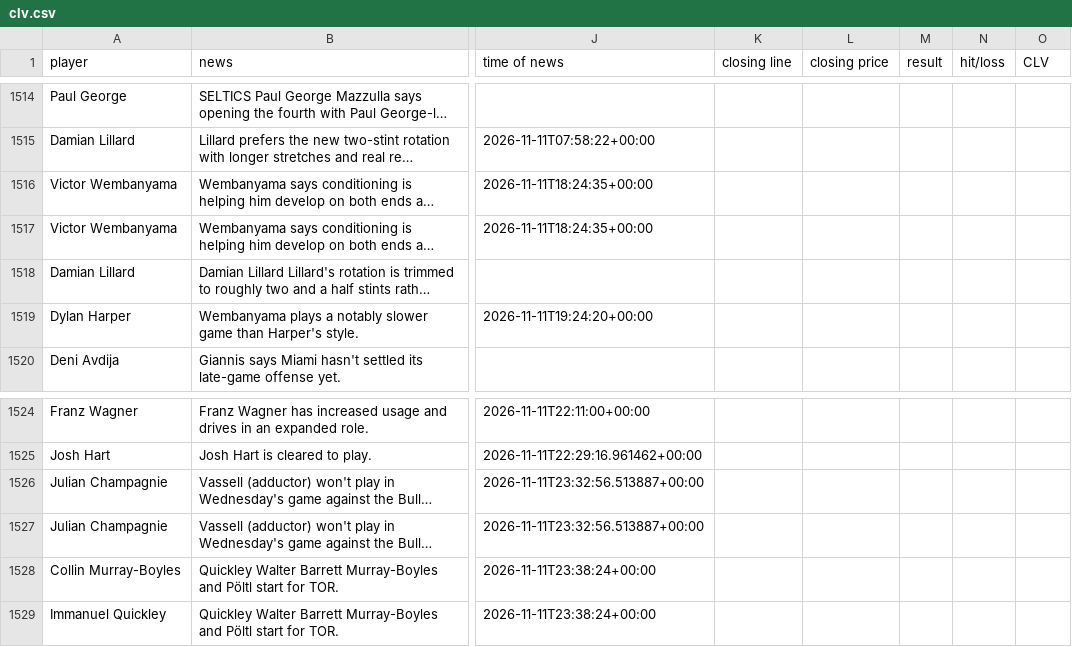
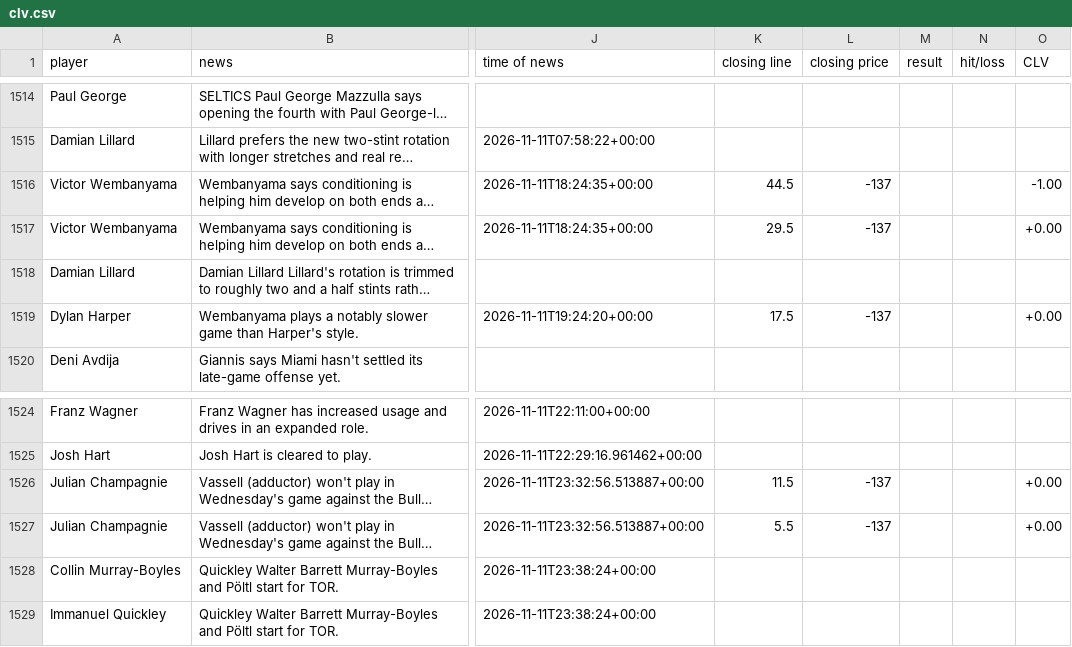
Before and after one commit to jriordan55/nba-news-scanner, a CSV file: data/clv.csv, drawn as a sheet; only a part is shown, gaps mark what is left out; long unchanged cells end in …; the diff names each change by its address in the sheet, - before the commit and + after, or states it on an @@ line.

```diff
--- a/data/clv.csv
+++ b/data/clv.csv
-K1516 (closing line): (empty)
+K1516 (closing line): 44.5
-L1516:L1517 (closing price): (empty)
+L1516:L1517 (closing price): -137
-O1516 (CLV): (empty)
+O1516 (CLV): -1.00
-K1517 (closing line): (empty)
+K1517 (closing line): 29.5
-O1517 (CLV): (empty)
+O1517 (CLV): +0.00
-K1519 (closing line): (empty)
+K1519 (closing line): 17.5
-L1519 (closing price): (empty)
+L1519 (closing price): -137
-O1519 (CLV): (empty)
+O1519 (CLV): +0.00
-K1526 (closing line): (empty)
+K1526 (closing line): 11.5
-L1526:L1527 (closing price): (empty)
+L1526:L1527 (closing price): -137
-O1526:O1527 (CLV): (empty)
+O1526:O1527 (CLV): +0.00
-K1527 (closing line): (empty)
+K1527 (closing line): 5.5
```
Also changed, not shown: 1 other file.
